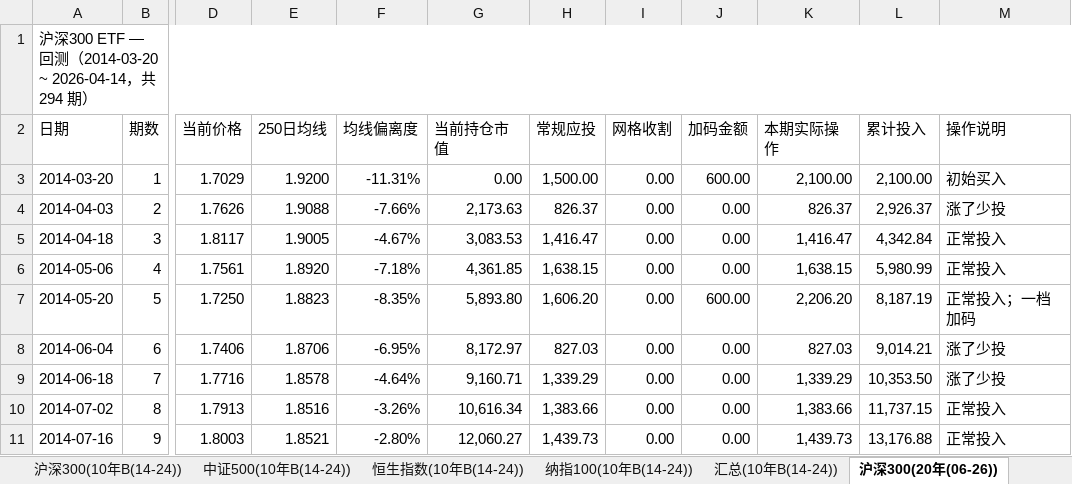
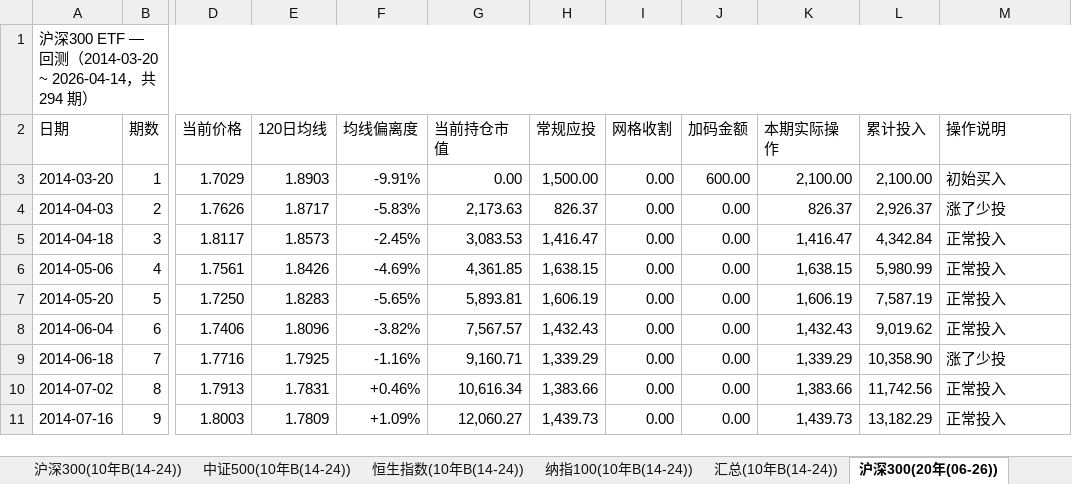
Before and after one commit to ParadeTo/financial_strategy, an Excel workbook: strategies/constant_value/定投计划.xlsx, sheet 沪深300(20年(06-26)), drawn as a sheet; only a part is shown, gaps mark what is left out; values as stored, in another font and other column widths than the file's, no cell formats; the diff covers the shown part only; the diff names each change by its address in the sheet, - before the commit and + after, or states it on an @@ line.

```diff
--- a/strategies/constant_value/定投计划.xlsx (sheet 沪深300(20年(06-26)))
+++ b/strategies/constant_value/定投计划.xlsx (sheet 沪深300(20年(06-26)))
-E2: 250日均线
+E2: 120日均线
-E3 (120日均线): 1.9200
+E3 (120日均线): 1.8903
-F3 (均线偏离度): -11.31%
+F3 (均线偏离度): -9.91%
-E4 (120日均线): 1.9088
+E4 (120日均线): 1.8717
-F4 (均线偏离度): -7.66%
+F4 (均线偏离度): -5.83%
-E5 (120日均线): 1.9005
+E5 (120日均线): 1.8573
-F5 (均线偏离度): -4.67%
+F5 (均线偏离度): -2.45%
-E6 (120日均线): 1.8920
+E6 (120日均线): 1.8426
-F6 (均线偏离度): -7.18%
+F6 (均线偏离度): -4.69%
-E7 (120日均线): 1.8823
+E7 (120日均线): 1.8283
-F7 (均线偏离度): -8.35%
+F7 (均线偏离度): -5.65%
-G7 (当前持仓市值): 5,893.80
+G7 (当前持仓市值): 5,893.81
-H7 (常规应投): 1,606.20
+H7 (常规应投): 1,606.19
-J7 (加码金额): 600.00
+J7 (加码金额): 0.00
-K7 (本期实际操作): 2,206.20
+K7 (本期实际操作): 1,606.19
-L7 (累计投入): 8,187.19
+L7 (累计投入): 7,587.19
-M7 (操作说明): 正常投入；一档加码
+M7 (操作说明): 正常投入
-E8 (120日均线): 1.8706
+E8 (120日均线): 1.8096
-F8 (均线偏离度): -6.95%
+F8 (均线偏离度): -3.82%
-G8 (当前持仓市值): 8,172.97
+G8 (当前持仓市值): 7,567.57
-H8 (常规应投): 827.03
+H8 (常规应投): 1,432.43
-K8 (本期实际操作): 827.03
+K8 (本期实际操作): 1,432.43
-L8 (累计投入): 9,014.21
+L8 (累计投入): 9,019.62
-M8 (操作说明): 涨了少投
+M8 (操作说明): 正常投入
-E9 (120日均线): 1.8578
+E9 (120日均线): 1.7925
-F9 (均线偏离度): -4.64%
+F9 (均线偏离度): -1.16%
-L9 (累计投入): 10,353.50
+L9 (累计投入): 10,358.90
-E10 (120日均线): 1.8516
+E10 (120日均线): 1.7831
-F10 (均线偏离度): -3.26%
+F10 (均线偏离度): +0.46%
-L10 (累计投入): 11,737.15
+L10 (累计投入): 11,742.56
-E11 (120日均线): 1.8521
+E11 (120日均线): 1.7809
-F11 (均线偏离度): -2.80%
+F11 (均线偏离度): +1.09%
-L11 (累计投入): 13,176.88
+L11 (累计投入): 13,182.29
```
Also changed, not shown: 1742 edited cells elsewhere in this sheet, sheet 恒生指数(20年(06-26)), sheet 纳指100(20年(06-26)), sheet 中证500(20年(06-26)), sheet 沪深300(10年B(14-24)), sheet 纳指100(10年B(14-24)), sheet 恒生指数(10年B(14-24)), 44 more sheets, cell formats, 58 other files.
